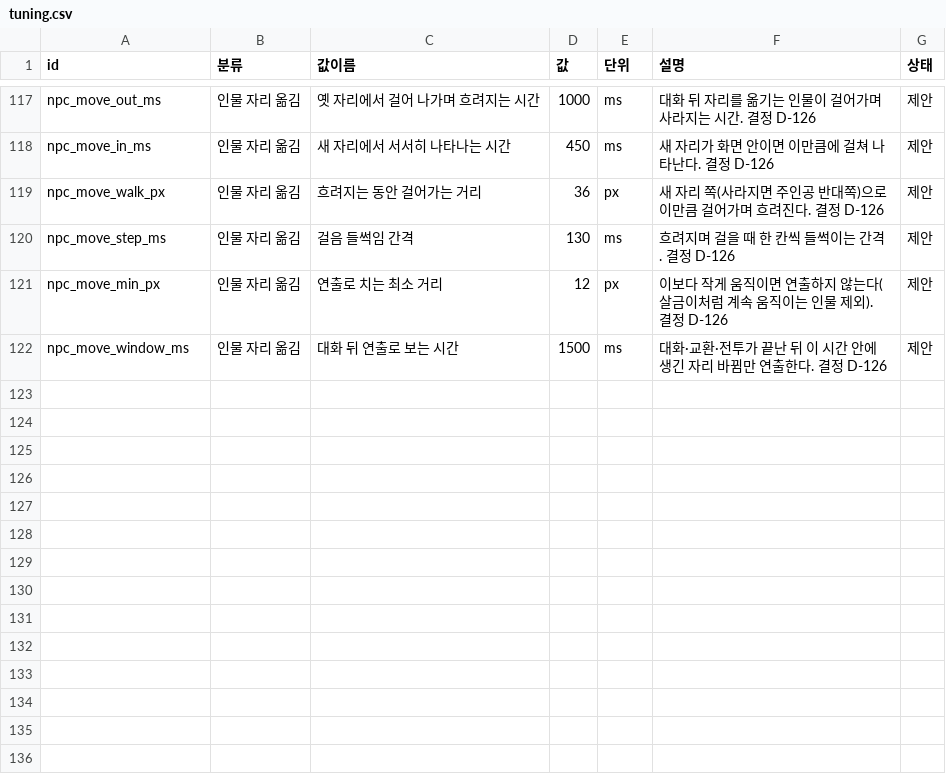
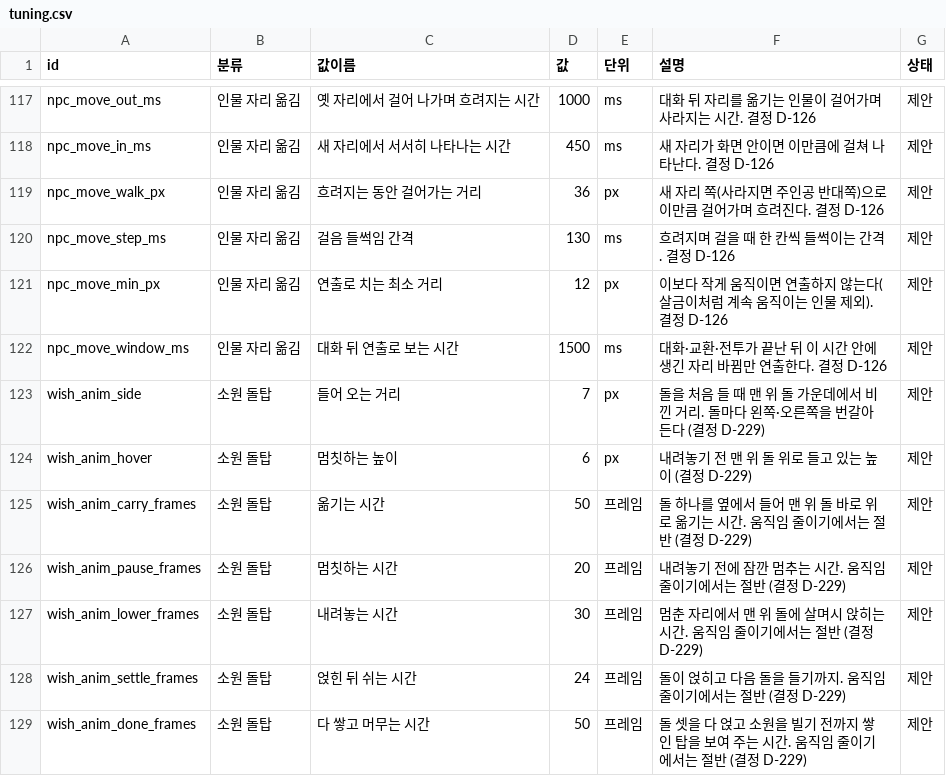
Before and after one commit to MATTTTJ/PACKOON, a CSV file: design/data/tuning.csv, drawn as a sheet; only a part is shown, gaps mark what is left out.

```diff
--- a/design/data/tuning.csv
+++ b/design/data/tuning.csv
@@ -122 +122,8 @@ npc_move_min_px,인물 자리 옮김,연출로 치는 최소 거리,12,px,이보
 npc_move_window_ms,인물 자리 옮김,대화 뒤 연출로 보는 시간,1500,ms,대화·교환·전투가 끝난 뒤 이 시간 안에 생긴 자리 바뀜만 연출한다. 결정 D-126,제안
+wish_anim_side,소원 돌탑,들어 오는 거리,7,px,"돌을 처음 들 때 맨 위 돌 가운데에서 비낀 거리. 돌마다 왼쪽·오른쪽을 번갈아 든다 (결정 D-229)",제안
+wish_anim_hover,소원 돌탑,멈칫하는 높이,6,px,"내려놓기 전 맨 위 돌 위로 들고 있는 높이 (결정 D-229)",제안
+wish_anim_carry_frames,소원 돌탑,옮기는 시간,50,프레임,"돌 하나를 옆에서 들어 맨 위 돌 바로 위로 옮기는 시간. 움직임 줄이기에서는 절반 (결정 D-229)",제안
+wish_anim_pause_frames,소원 돌탑,멈칫하는 시간,20,프레임,"내려놓기 전에 잠깐 멈추는 시간. 움직임 줄이기에서는 절반 (결정 D-229)",제안
+wish_anim_lower_frames,소원 돌탑,내려놓는 시간,30,프레임,"멈춘 자리에서 맨 위 돌에 살며시 앉히는 시간. 움직임 줄이기에서는 절반 (결정 D-229)",제안
+wish_anim_settle_frames,소원 돌탑,얹힌 뒤 쉬는 시간,24,프레임,"돌이 얹히고 다음 돌을 들기까지. 움직임 줄이기에서는 절반 (결정 D-229)",제안
+wish_anim_done_frames,소원 돌탑,다 쌓고 머무는 시간,50,프레임,"돌 셋을 다 얹고 소원을 빌기 전까지 쌓인 탑을 보여 주는 시간. 움직임 줄이기에서는 절반 (결정 D-229)",제안
```
Also changed, not shown: design/data/decisions.csv, design/data/minigames.csv, 9 other files.
